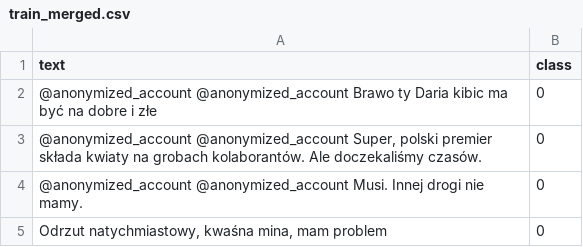
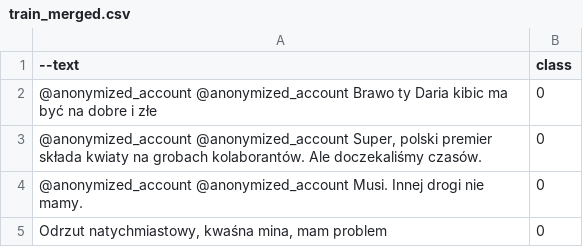
Before and after one commit to Dziameno/Cyberbullying-detection, a CSV file: data/Train/train_merged.csv, drawn as a sheet; only a part is shown.

```diff
--- a/data/Train/train_merged.csv
+++ b/data/Train/train_merged.csv
@@ -1,2 +1,2 @@
-text	class
+--text	class
 @anonymized_account @anonymized_account Brawo ty Daria kibic ma być na dobre i złe	0
```
Also changed, not shown: data/Train/train_back_translation.csv, 6 other files.
